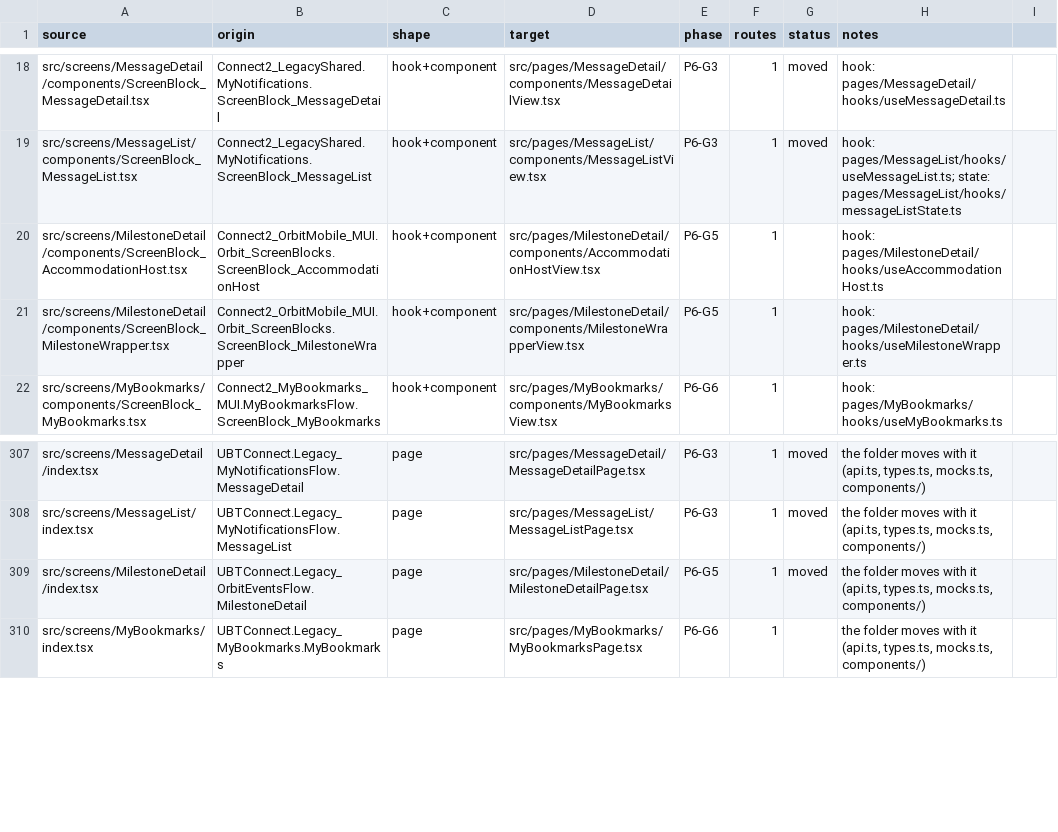
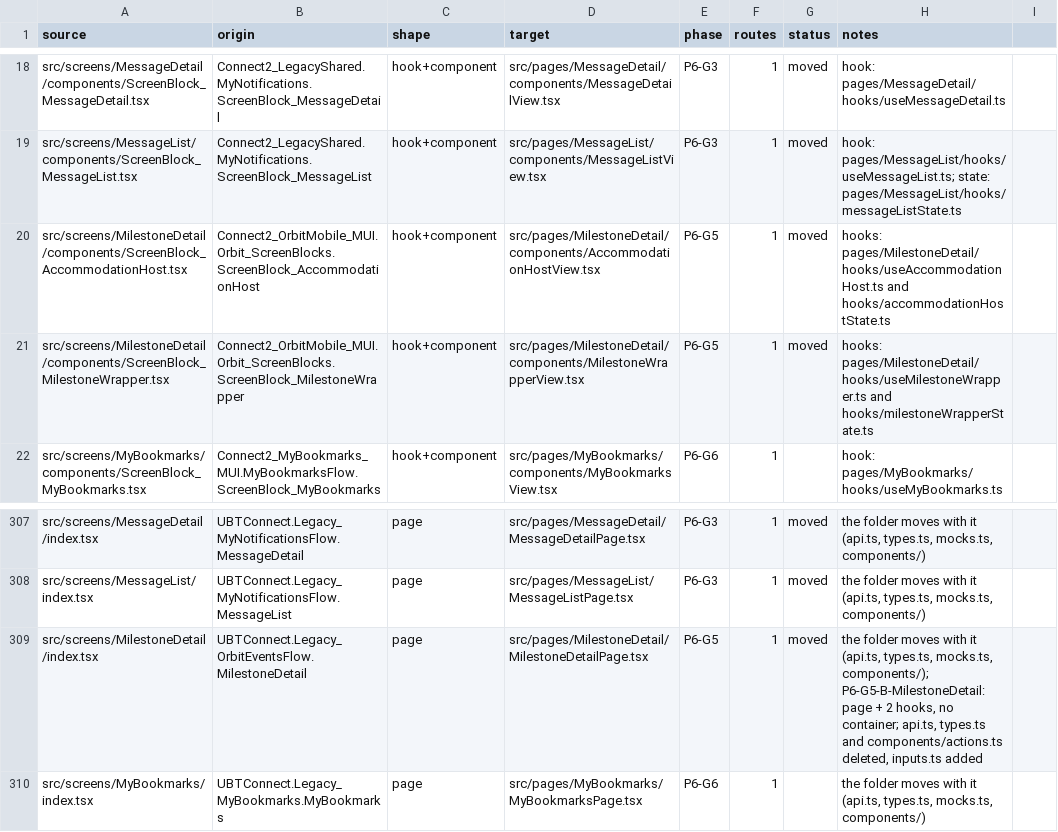
Before and after one commit to Phoenix-DX/connect-new-ui, a CSV file: app/docs/refactor/move-map.csv, drawn as a sheet; only a part is shown, gaps mark what is left out.

```diff
--- a/app/docs/refactor/move-map.csv
+++ b/app/docs/refactor/move-map.csv
@@ -19,4 +19,4 @@ src/screens/MessageDetail/components/ScreenBlock_MessageDetail.tsx,Connect2_Lega
 src/screens/MessageList/components/ScreenBlock_MessageList.tsx,Connect2_LegacyShared.MyNotifications.ScreenBlock_MessageList,hook+component,src/pages/MessageList/components/MessageListView.tsx,P6-G3,1,moved,hook: pages/MessageList/hooks/useMessageList.ts; state: pages/MessageList/hooks/messageListState.ts
-src/screens/MilestoneDetail/components/ScreenBlock_AccommodationHost.tsx,Connect2_OrbitMobile_MUI.Orbit_ScreenBlocks.ScreenBlock_AccommodationHost,hook+component,src/pages/MilestoneDetail/components/AccommodationHostView.tsx,P6-G5,1,,hook: pages/MilestoneDetail/hooks/useAccommodationHost.ts
-src/screens/MilestoneDetail/components/ScreenBlock_MilestoneWrapper.tsx,Connect2_OrbitMobile_MUI.Orbit_ScreenBlocks.ScreenBlock_MilestoneWrapper,hook+component,src/pages/MilestoneDetail/components/MilestoneWrapperView.tsx,P6-G5,1,,hook: pages/MilestoneDetail/hooks/useMilestoneWrapper.ts
+src/screens/MilestoneDetail/components/ScreenBlock_AccommodationHost.tsx,Connect2_OrbitMobile_MUI.Orbit_ScreenBlocks.ScreenBlock_AccommodationHost,hook+component,src/pages/MilestoneDetail/components/AccommodationHostView.tsx,P6-G5,1,moved,"hooks: pages/MilestoneDetail/hooks/useAccommodationHost.ts and hooks/accommodationHostState.ts"
+src/screens/MilestoneDetail/components/ScreenBlock_MilestoneWrapper.tsx,Connect2_OrbitMobile_MUI.Orbit_ScreenBlocks.ScreenBlock_MilestoneWrapper,hook+component,src/pages/MilestoneDetail/components/MilestoneWrapperView.tsx,P6-G5,1,moved,"hooks: pages/MilestoneDetail/hooks/useMilestoneWrapper.ts and hooks/milestoneWrapperState.ts"
 src/screens/MyBookmarks/components/ScreenBlock_MyBookmarks.tsx,Connect2_MyBookmarks_MUI.MyBookmarksFlow.ScreenBlock_MyBookmarks,hook+component,src/pages/MyBookmarks/components/MyBookmarksView.tsx,P6-G6,1,,hook: pages/MyBookmarks/hooks/useMyBookmarks.ts
@@ -308,3 +308,3 @@ src/screens/MessageDetail/index.tsx,UBTConnect.Legacy_MyNotificationsFlow.Messag
 src/screens/MessageList/index.tsx,UBTConnect.Legacy_MyNotificationsFlow.MessageList,page,src/pages/MessageList/MessageListPage.tsx,P6-G3,1,moved,"the folder moves with it (api.ts, types.ts, mocks.ts, components/)"
-src/screens/MilestoneDetail/index.tsx,UBTConnect.Legacy_OrbitEventsFlow.MilestoneDetail,page,src/pages/MilestoneDetail/MilestoneDetailPage.tsx,P6-G5,1,moved,"the folder moves with it (api.ts, types.ts, mocks.ts, components/)"
+src/screens/MilestoneDetail/index.tsx,UBTConnect.Legacy_OrbitEventsFlow.MilestoneDetail,page,src/pages/MilestoneDetail/MilestoneDetailPage.tsx,P6-G5,1,moved,"the folder moves with it (api.ts, types.ts, mocks.ts, components/); P6-G5-B-MilestoneDetail: page + 2 hooks, no container; api.ts, types.ts and components/actions.ts deleted, inputs.ts added"
 src/screens/MyBookmarks/index.tsx,UBTConnect.Legacy_MyBookmarks.MyBookmarks,page,src/pages/MyBookmarks/MyBookmarksPage.tsx,P6-G6,1,,"the folder moves with it (api.ts, types.ts, mocks.ts, components/)"
```
Also changed, not shown: migration/metrics/ledger.csv, 34 other files.
